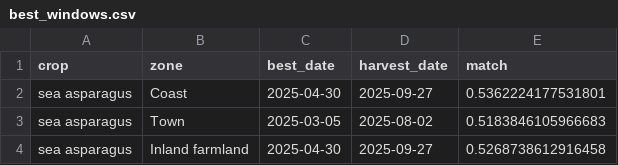
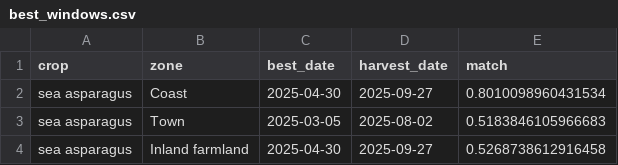
Before and after one commit to GreenResilienceTeam/GreenResilience, a CSV file: data/best_windows.csv, drawn as a sheet; only a part is shown.

```diff
--- a/data/best_windows.csv
+++ b/data/best_windows.csv
@@ -1,3 +1,3 @@
 crop,zone,best_date,harvest_date,match
-sea asparagus,Coast,2025-04-30,2025-09-27,0.5362224177531801
+sea asparagus,Coast,2025-04-30,2025-09-27,0.8010098960431534
 sea asparagus,Town,2025-03-05,2025-08-02,0.5183846105966683
```
Also changed, not shown: data/results.csv, 27 other files.
